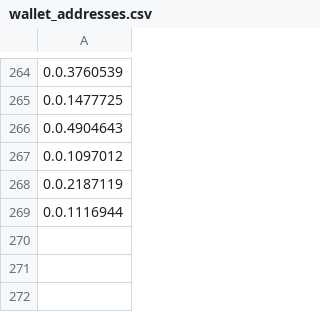
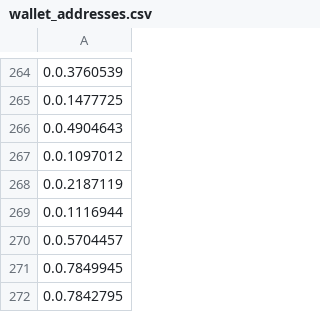
Before and after one commit to SirioFinance/DAO-Whitelist, a CSV file: wallet_addresses.csv, drawn as a sheet; only a part is shown, gaps mark what is left out; the diff names each change by its address in the sheet, - before the commit and + after, or states it on an @@ line.

Commit message:
Update wallet_addresses.csv

```diff
--- a/wallet_addresses.csv
+++ b/wallet_addresses.csv
+row 270: 0.0.5704457
+row 271: 0.0.7849945
+row 272: 0.0.7842795
```
